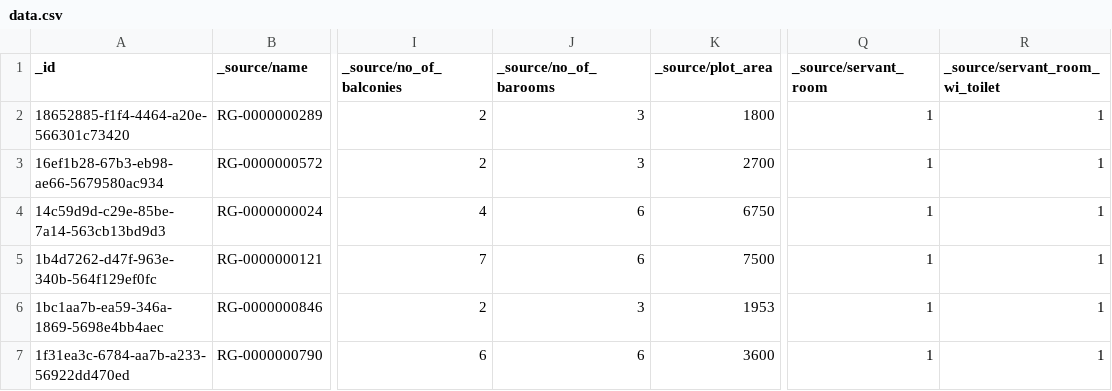
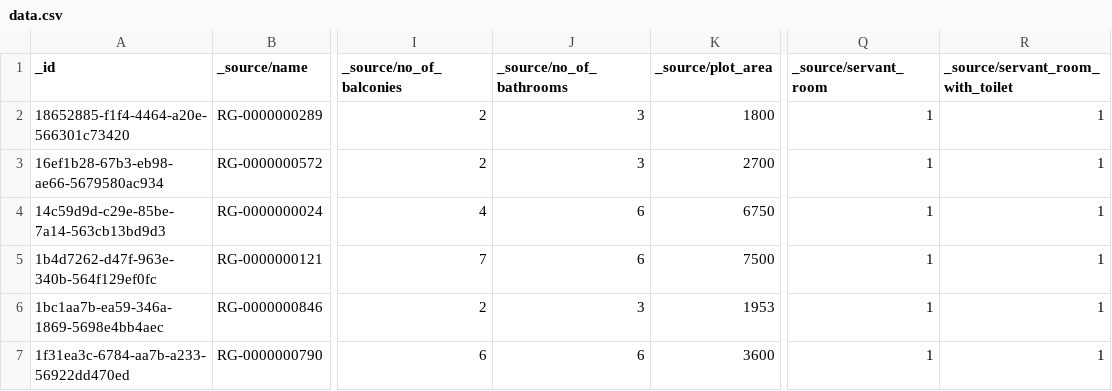
Before and after one commit to cybergla/red-giraffe-recommend, a CSV file: data.csv, drawn as a sheet; only a part is shown, gaps mark what is left out; the diff names each change by its address in the sheet, - before the commit and + after, or states it on an @@ line.

```diff
--- a/data.csv
+++ b/data.csv
-J1: _source/no_of_barooms
+J1: _source/no_of_bathrooms
-R1: _source/servant_room_wi_toilet
+R1: _source/servant_room_with_toilet
```
Also changed, not shown: 24 other files.
